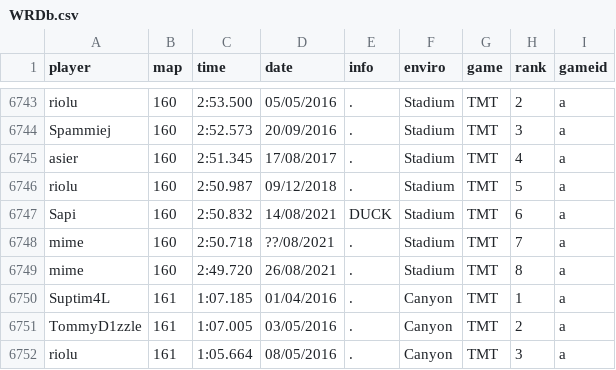
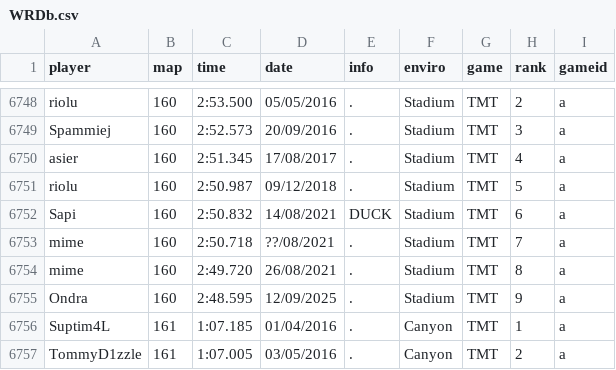
Before and after one commit to Loupphok/TWRC, a CSV file: data/WRDb.csv, drawn as a sheet; only a part is shown, gaps mark what is left out; the shorter side is filled out with more unchanged rows; the diff covers the shown part only; the diff names each change by its address in the sheet, - before the commit and + after, or states it on an @@ line.

```diff
--- a/data/WRDb.csv
+++ b/data/WRDb.csv
+row 6755: Ondra | 160 | 2:48.595 | 12/09/2025 | . | Stadium | TMT | 9 | a
```
Also changed, not shown: 12 added rows elsewhere in this file.
